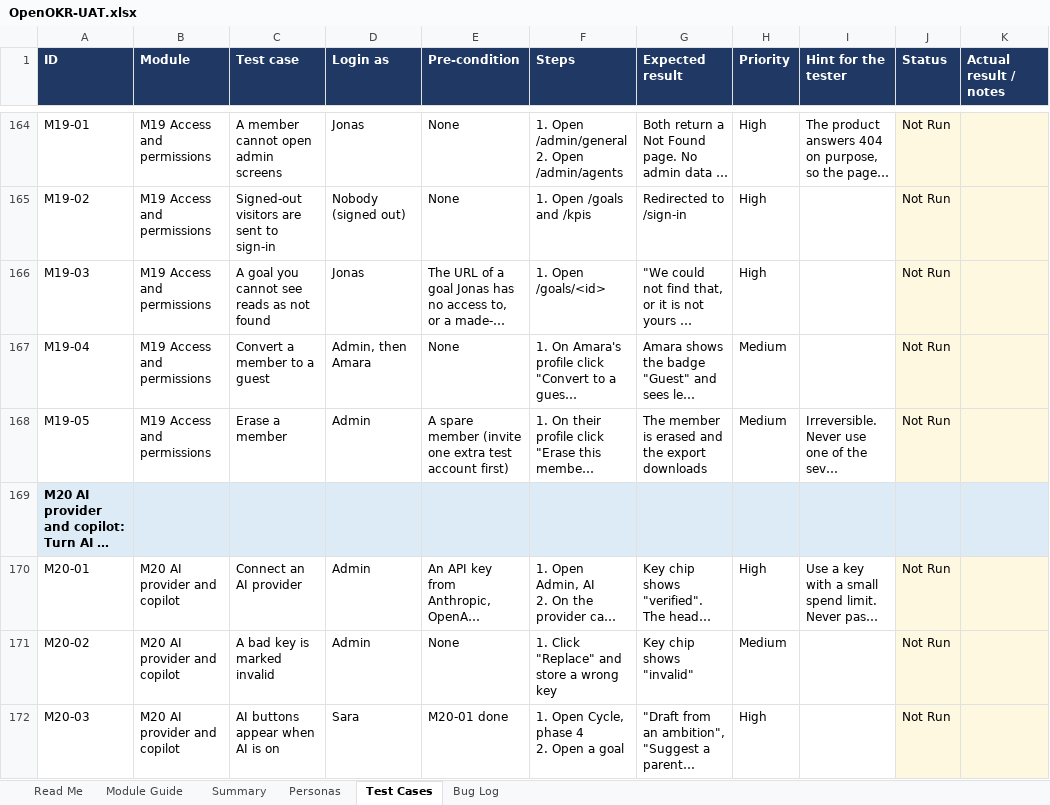
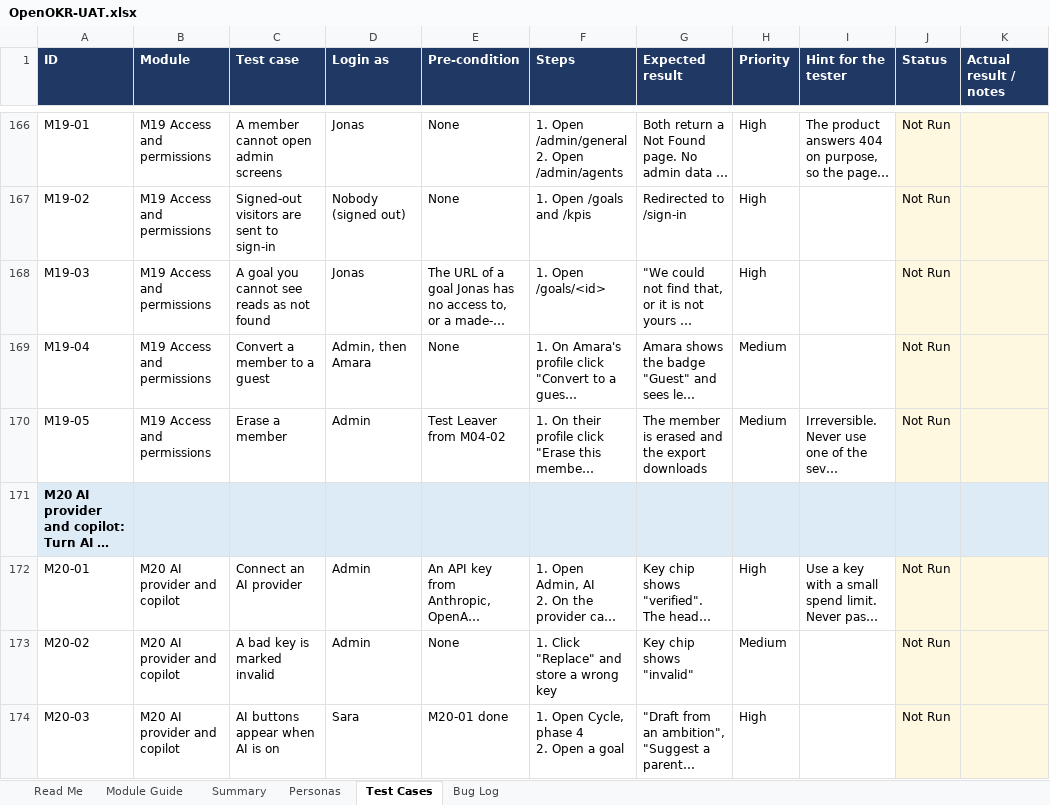
Before and after one commit to open-okr/open-okr, an Excel workbook: docs/testing/OpenOKR-UAT.xlsx, sheet Test Cases, drawn as a sheet; only a part is shown, gaps mark what is left out; long unchanged cells end in …; values as stored, in another font and other column widths than the file's, no borders; conditional formats not drawn; addresses are those after the commit; the diff covers the shown part only; the diff names each change by its address in the sheet, - before the commit and + after, or states it on an @@ line.

Commit message:
UAT personas are one command, and everything else is still built by hand
The acceptance test starts from an empty instance. Inviting the seven
Northwind people one by one took half an hour and seven browser windows
before any real testing began, and tested the same path seven times.

pnpm uat:personas --inbox <address> creates those seven accounts and nothing
else. Each joins through a workspace invitation the founder issues, accepted
through invitations.acceptLink and revoked at the end, so the member rows,
bindings, activity and audit are what an invited person leaves. Addresses
are plus-addresses on one inbox so reset mail reaches somebody. Titles,
managers, spaces and goals stay empty, because the workbook builds them.

It refuses a workspace with anybody in it besides its founder and these
seven, and a second run changes nothing. The password defaults to
northwind-uat-2026, chosen by Agung for staging; --password sets another.

deploy/staging/compose.staging.yaml publishes Postgres on loopback only, and
deploy/staging/seed.sh runs the command against it with the stack's own
secrets, refusing a checkout with a .env. docs/testing/staging.md is the
procedure.

The workbook gains M02-04 and M02-05, M04 now invites spare addresses, and
the Personas sheet computes each address from one inbox cell with the same
rule the command uses. accountFor in demo/personas.ts is exported for reuse.

Signed-off-by: agungksidik <agungksidik@gmail.com>

```diff
--- a/docs/testing/OpenOKR-UAT.xlsx (sheet Test Cases)
+++ b/docs/testing/OpenOKR-UAT.xlsx (sheet Test Cases)
-E170 (Pre-condition): A spare member (invite one extra test account first)
+E170 (Pre-condition): Test Leaver from M04-02
```
Also changed, not shown: 2 added rows and 28 edited cells elsewhere in this sheet, sheet Personas, sheet Module Guide, sheet Read Me, sheet Summary, charts or pictures, 19 other files.
